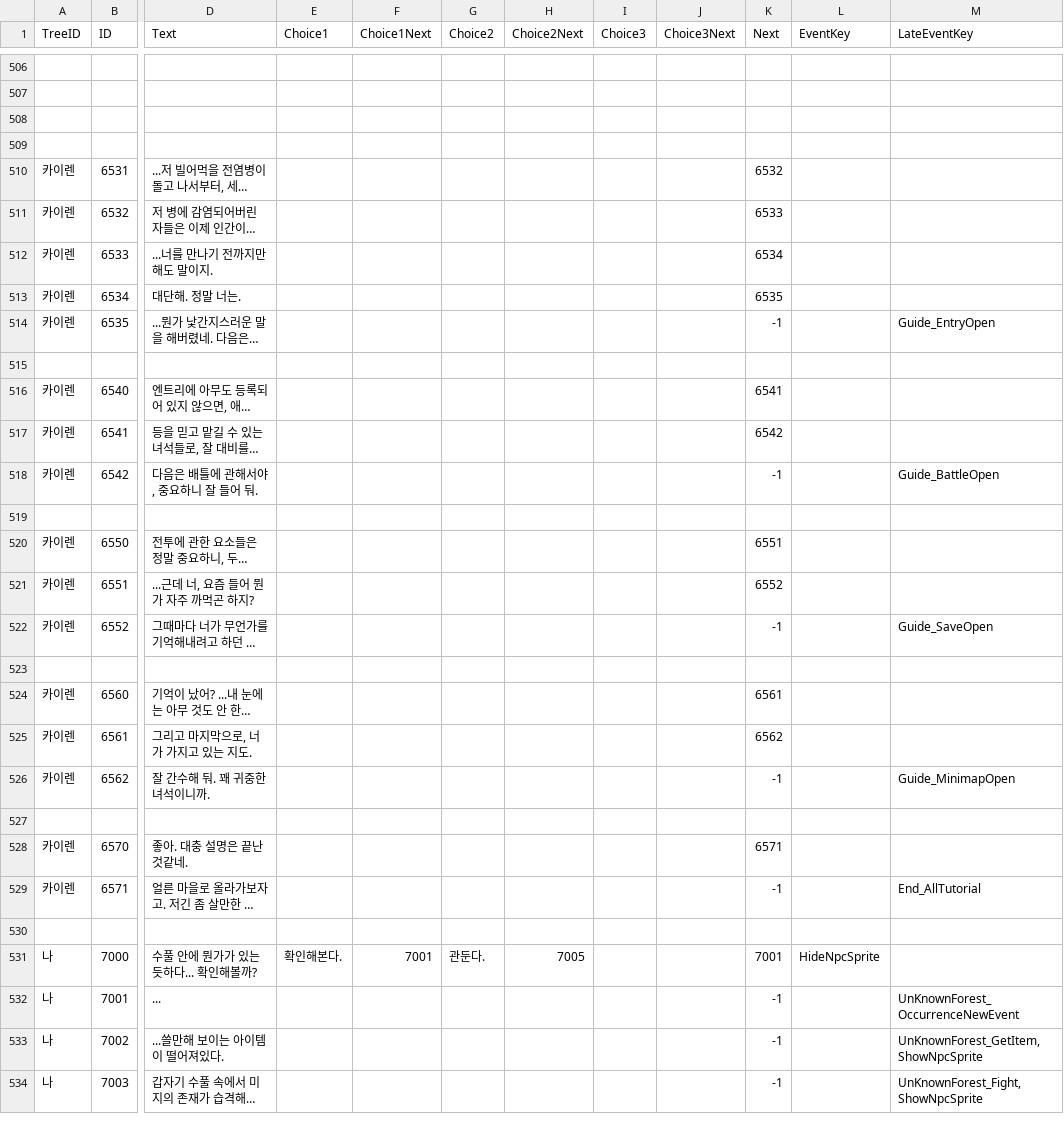
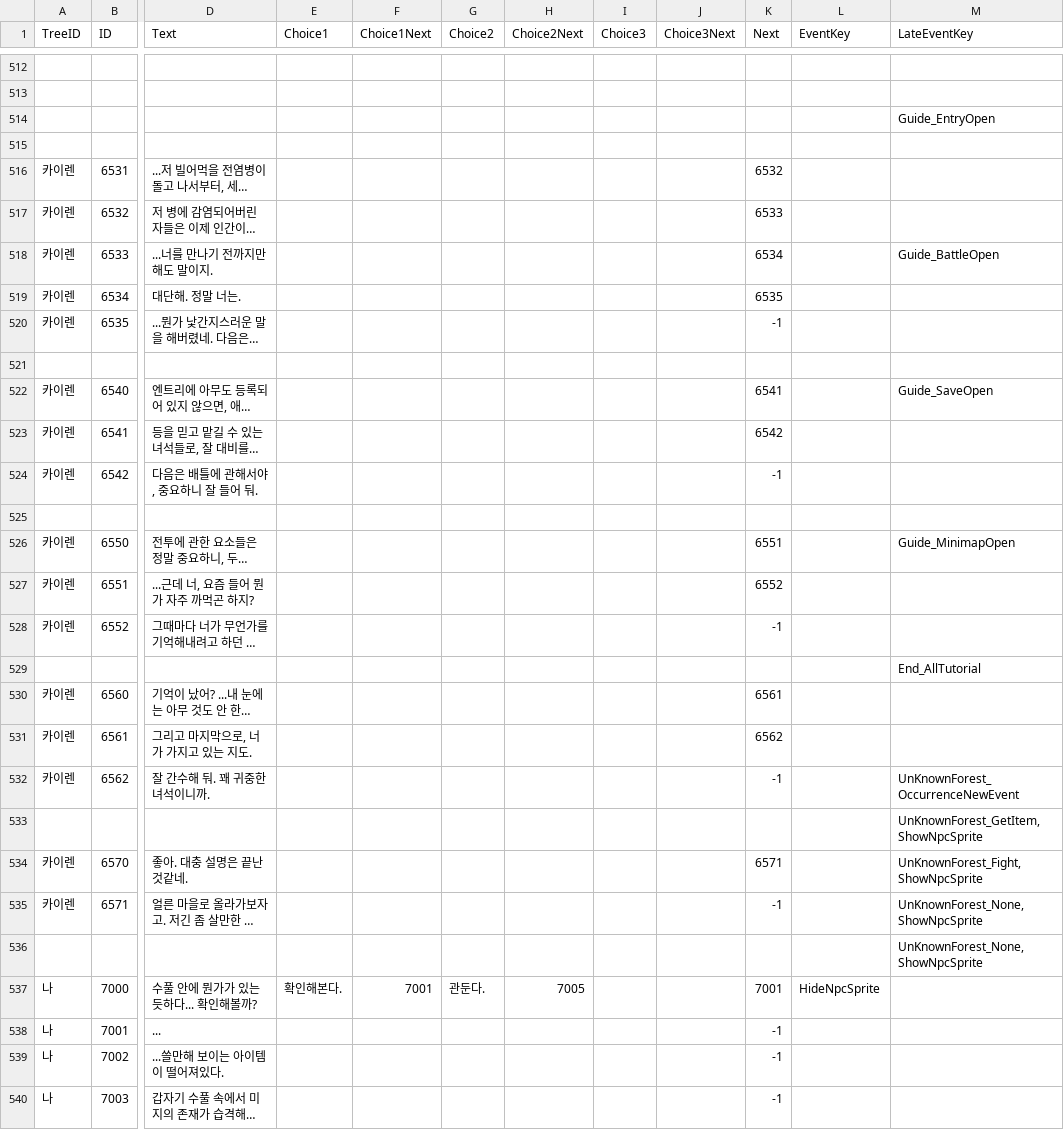
Before and after one commit to KUJ1031/TameNTactics, a CSV file: Assets/10. CommunicaionDialogues/dialogue.csv, drawn as a sheet; only a part is shown, gaps mark what is left out; long unchanged cells end in …; addresses are those after the commit; the diff covers the shown part only; the diff names each change by its address in the sheet, - before the commit and + after, or states it on an @@ line.

```diff
--- a/Assets/10. CommunicaionDialogues/dialogue.csv
+++ b/Assets/10. CommunicaionDialogues/dialogue.csv
-M514 (LateEventKey): (empty)
+M514 (LateEventKey): Guide_EntryOpen
-M518 (LateEventKey): (empty)
+M518 (LateEventKey): Guide_BattleOpen
-M520 (LateEventKey): Guide_EntryOpen
+M520 (LateEventKey): (empty)
-M522 (LateEventKey): (empty)
+M522 (LateEventKey): Guide_SaveOpen
-M524 (LateEventKey): Guide_BattleOpen
+M524 (LateEventKey): (empty)
-M526 (LateEventKey): (empty)
+M526 (LateEventKey): Guide_MinimapOpen
-M528 (LateEventKey): Guide_SaveOpen
+M528 (LateEventKey): (empty)
-M529 (LateEventKey): (empty)
+M529 (LateEventKey): End_AllTutorial
-M532 (LateEventKey): Guide_MinimapOpen
+M532 (LateEventKey): UnKnownForest_OccurrenceNewEvent
-M533 (LateEventKey): (empty)
+M533 (LateEventKey): UnKnownForest_GetItem,ShowNpcSprite
-M534 (LateEventKey): (empty)
+M534 (LateEventKey): UnKnownForest_Fight,ShowNpcSprite
-M535 (LateEventKey): End_AllTutorial
+M535 (LateEventKey): UnKnownForest_None,ShowNpcSprite
-M536 (LateEventKey): (empty)
+M536 (LateEventKey): UnKnownForest_None,ShowNpcSprite
-M538 (LateEventKey): UnKnownForest_OccurrenceNewEvent
+M538 (LateEventKey): (empty)
-M539 (LateEventKey): UnKnownForest_GetItem,ShowNpcSprite
+M539 (LateEventKey): (empty)
-M540 (LateEventKey): UnKnownForest_Fight,ShowNpcSprite
+M540 (LateEventKey): (empty)
```
Also changed, not shown: 6 added rows and 56 edited cells elsewhere in this file, 16 other files.
